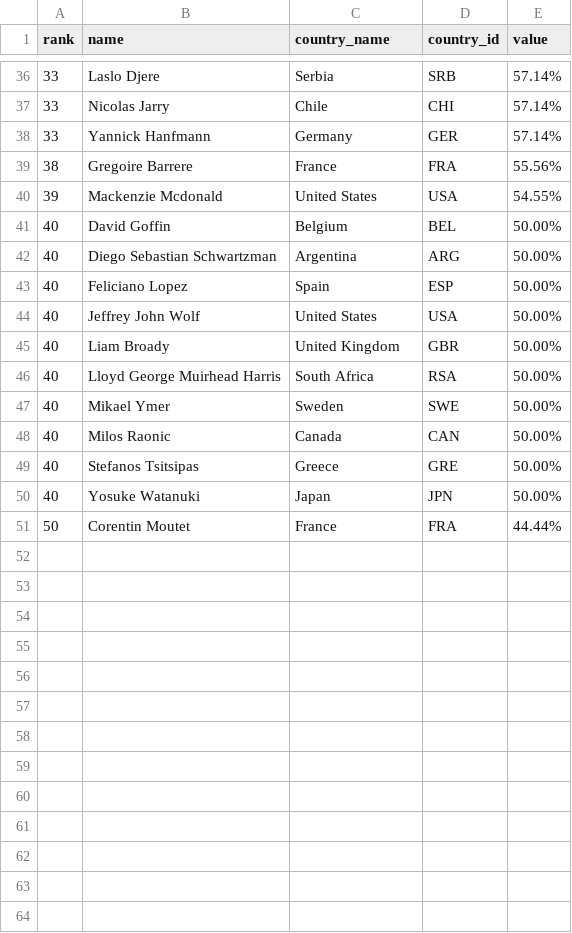
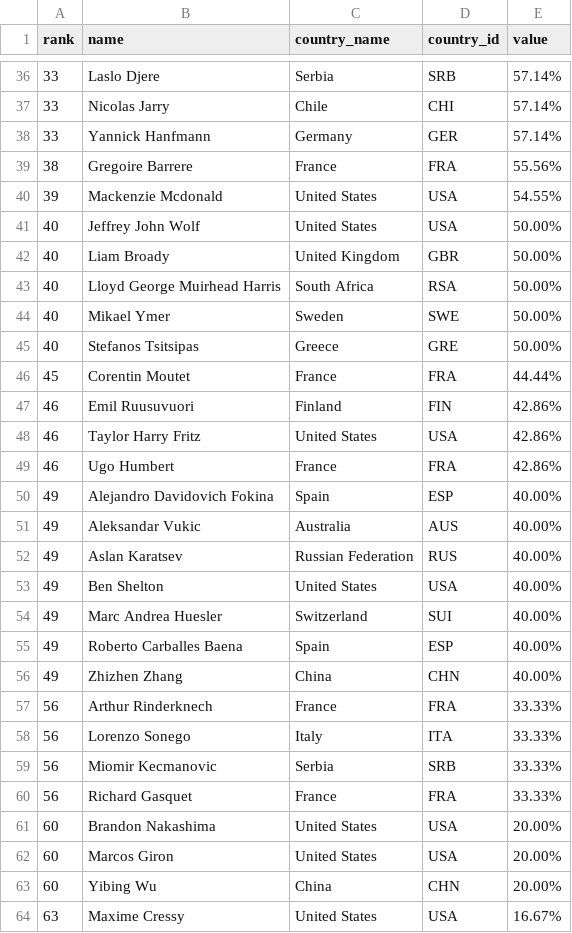
Before and after one commit to nickchu8/BSA-Tennis-Web-Scraping-and-Data-Cleaning, a CSV file: clay23.csv (was 2023grass.csv), drawn as a sheet; only a part is shown, gaps mark what is left out.

```diff
--- a/2023grass.csv
+++ b/clay23.csv
@@ -40,5 +40,2 @@ rank,name,country_name,country_id,value
 39,Mackenzie Mcdonald,United States,USA,54.55%
-40,David Goffin,Belgium,BEL,50.00%
-40,Diego Sebastian Schwartzman,Argentina,ARG,50.00%
-40,Feliciano Lopez,Spain,ESP,50.00%
 40,Jeffrey John Wolf,United States,USA,50.00%
@@ -47,5 +44,21 @@ rank,name,country_name,country_id,value
 40,Mikael Ymer,Sweden,SWE,50.00%
-40,Milos Raonic,Canada,CAN,50.00%
 40,Stefanos Tsitsipas,Greece,GRE,50.00%
-40,Yosuke Watanuki,Japan,JPN,50.00%
-50,Corentin Moutet,France,FRA,44.44%
+45,Corentin Moutet,France,FRA,44.44%
+46,Emil Ruusuvuori,Finland,FIN,42.86%
+46,Taylor Harry Fritz,United States,USA,42.86%
+46,Ugo Humbert,France,FRA,42.86%
+49,Alejandro Davidovich Fokina,Spain,ESP,40.00%
+49,Aleksandar Vukic,Australia,AUS,40.00%
+49,Aslan Karatsev,Russian Federation,RUS,40.00%
+49,Ben Shelton,United States,USA,40.00%
+49,Marc Andrea Huesler,Switzerland,SUI,40.00%
+49,Roberto Carballes Baena,Spain,ESP,40.00%
+49,Zhizhen Zhang,China,CHN,40.00%
+56,Arthur Rinderknech,France,FRA,33.33%
+56,Lorenzo Sonego,Italy,ITA,33.33%
+56,Miomir Kecmanovic,Serbia,SRB,33.33%
+56,Richard Gasquet,France,FRA,33.33%
+60,Brandon Nakashima,United States,USA,20.00%
+60,Marcos Giron,United States,USA,20.00%
+60,Yibing Wu,China,CHN,20.00%
+63,Maxime Cressy,United States,USA,16.67%
```
Also changed, not shown: 15 other files.
